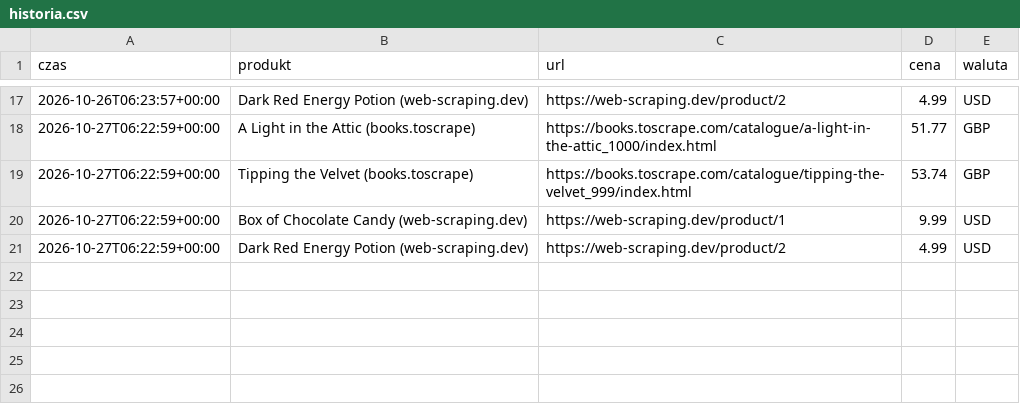
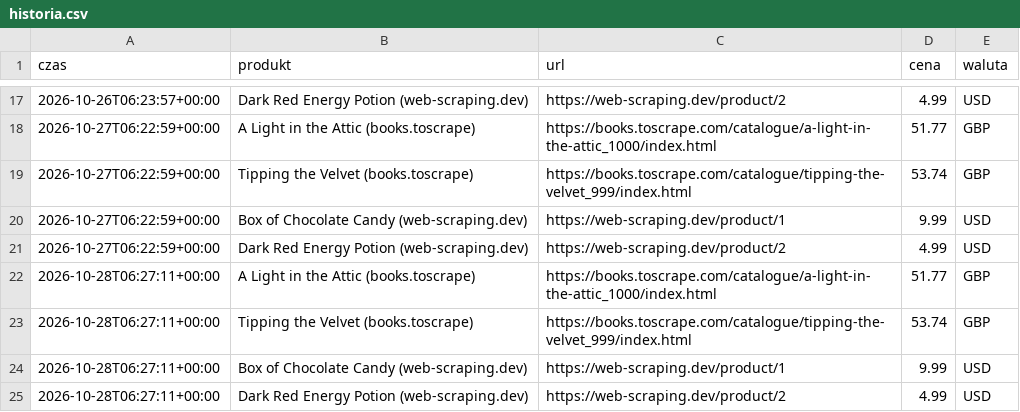
Before and after one commit to mikolajskorupka-cpu/monitor-cen, a CSV file: dane/historia.csv, drawn as a sheet; only a part is shown, gaps mark what is left out.

```diff
--- a/dane/historia.csv
+++ b/dane/historia.csv
@@ -21 +21,5 @@ czas,produkt,url,cena,waluta
 2026-10-27T06:22:59+00:00,Dark Red Energy Potion (web-scraping.dev),https://web-scraping.dev/product/2,4.99,USD
+2026-10-28T06:27:11+00:00,A Light in the Attic (books.toscrape),https://books.toscrape.com/catalogue/a-light-in-the-attic_1000/index.html,51.77,GBP
+2026-10-28T06:27:11+00:00,Tipping the Velvet (books.toscrape),https://books.toscrape.com/catalogue/tipping-the-velvet_999/index.html,53.74,GBP
+2026-10-28T06:27:11+00:00,Box of Chocolate Candy (web-scraping.dev),https://web-scraping.dev/product/1,9.99,USD
+2026-10-28T06:27:11+00:00,Dark Red Energy Potion (web-scraping.dev),https://web-scraping.dev/product/2,4.99,USD
```
Also changed, not shown: 1 other file.
